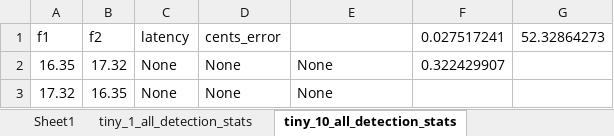
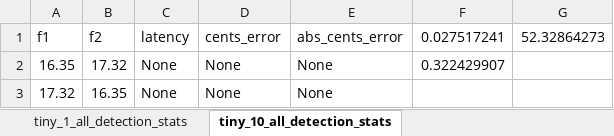
Before and after one commit to MPRlab/pitch-sensing, an Excel workbook: freq_shift_results/detection_visualization.xlsx, sheet tiny_10_all_detection_stats, drawn as a sheet; only a part is shown; values as stored, in another font and other column widths than the file's, no borders; the diff names each change by its address in the sheet, - before the commit and + after, or states it on an @@ line.

```diff
--- a/freq_shift_results/detection_visualization.xlsx (sheet tiny_10_all_detection_stats)
+++ b/freq_shift_results/detection_visualization.xlsx (sheet tiny_10_all_detection_stats)
-sheet tab: Sheet1
-E1: (empty)
+E1: abs_cents_error
```
Also changed, not shown: sheet tiny_1_all_detection_stats, sheet small_10_all_detection_stats, sheet full_10_all_detection_stats, sheet medium_10_all_detection_stats, sheet large_10_all_detection_stats, sheet tiny_2_all_detection_stats, 13 more sheets, 42 other files.
